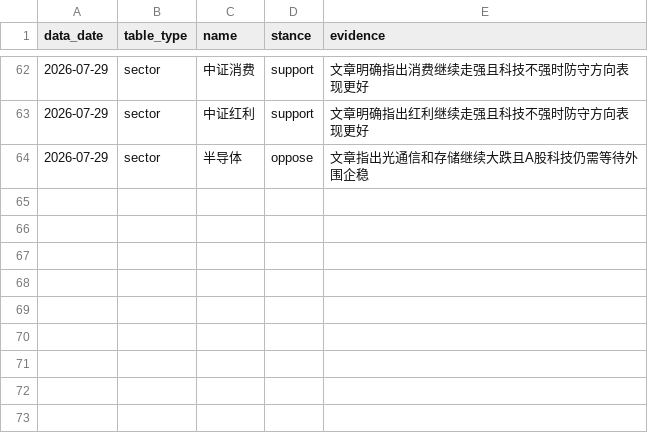
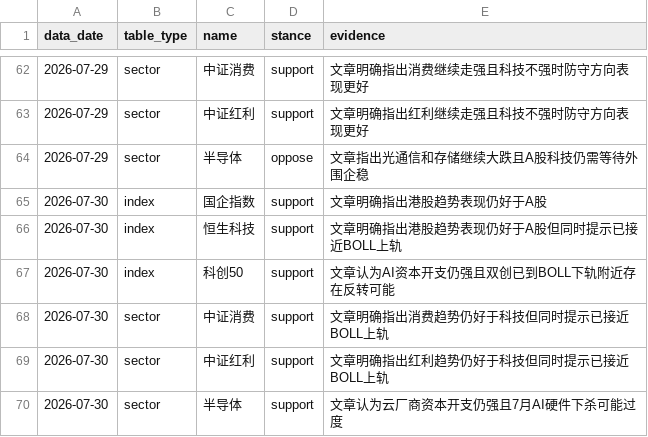
Before and after one commit to ubbcou/yupen-trend-radar, a CSV file: data/article-direction-stances.csv, drawn as a sheet; only a part is shown, gaps mark what is left out; the diff names each change by its address in the sheet, - before the commit and + after, or states it on an @@ line.

```diff
--- a/data/article-direction-stances.csv
+++ b/data/article-direction-stances.csv
+row 65: 2026-07-30 | index | 国企指数 | support | 文章明确指出港股趋势表现仍好于A股
+row 66: 2026-07-30 | index | 恒生科技 | support | 文章明确指出港股趋势表现仍好于A股但同时提示已接近BOLL上轨
+row 67: 2026-07-30 | index | 科创50 | support | 文章认为AI资本开支仍强且双创已到BOLL下轨附近存在反转可能
+row 68: 2026-07-30 | sector | 中证消费 | support | 文章明确指出消费趋势仍好于科技但同时提示已接近BOLL上轨
+row 69: 2026-07-30 | sector | 中证红利 | support | 文章明确指出红利趋势仍好于科技但同时提示已接近BOLL上轨
+row 70: 2026-07-30 | sector | 半导体 | support | 文章认为云厂商资本开支仍强且7月AI硬件下杀可能过度
```
Also changed, not shown: data/direction-signals.csv, data/signal-episodes.csv, 15 other files.
